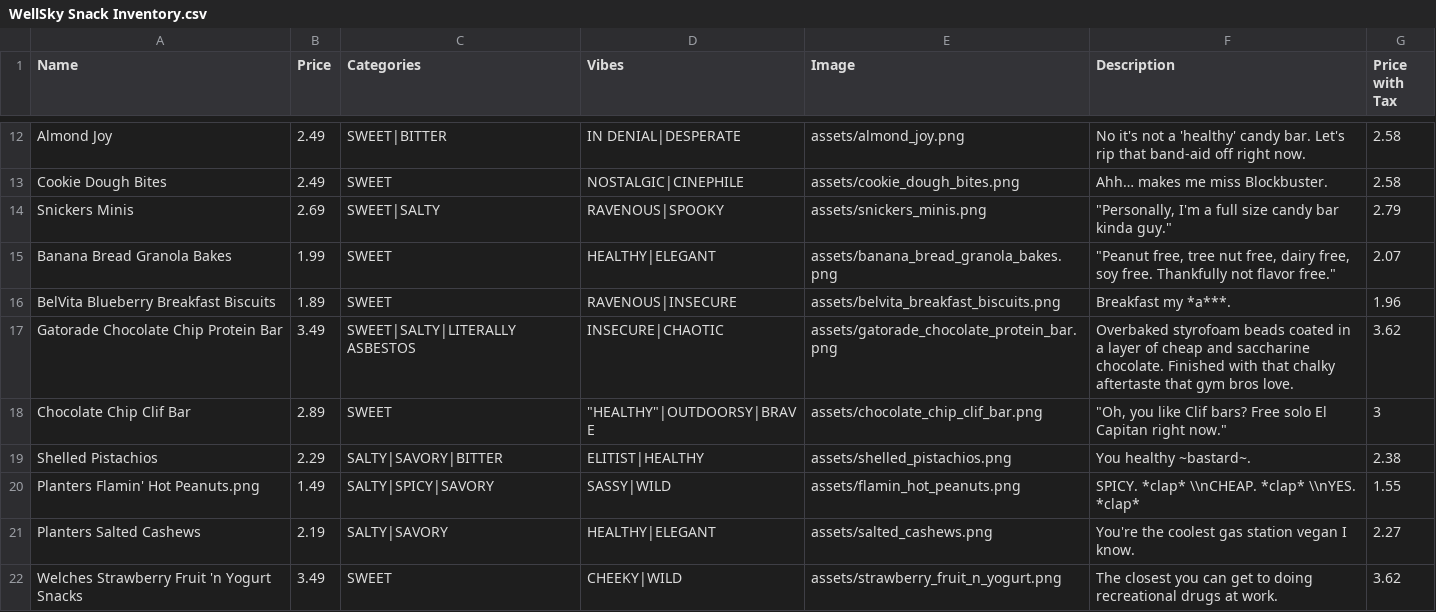
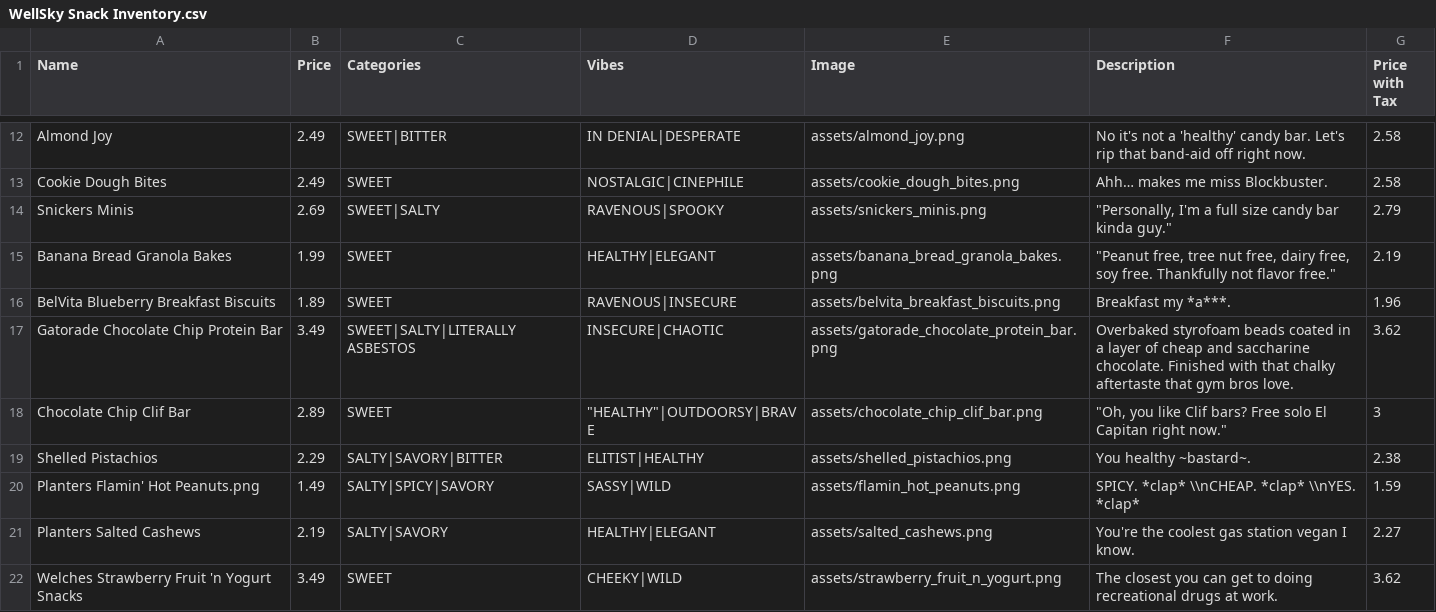
Before and after one commit to Gadget4gears/SnackMaxxer, a CSV file: WellSky Snack Inventory.csv, drawn as a sheet; only a part is shown, gaps mark what is left out.

Commit message:
Update WellSky Snack Inventory.csv

```diff
--- a/WellSky Snack Inventory.csv
+++ b/WellSky Snack Inventory.csv
@@ -14,3 +14,3 @@ Cookie Dough Bites,2.49,SWEET,NOSTALGIC|CINEPHILE,assets/cookie_dough_bites.png,
 Snickers Minis,2.69,SWEET|SALTY,RAVENOUS|SPOOKY,assets/snickers_minis.png,"""Personally, I'm a full size candy bar kinda guy.""",2.79
-Banana Bread Granola Bakes,1.99,SWEET,HEALTHY|ELEGANT,assets/banana_bread_granola_bakes.png,"""Peanut free, tree nut free, dairy free, soy free. Thankfully not flavor free.""",2.07
+Banana Bread Granola Bakes,1.99,SWEET,HEALTHY|ELEGANT,assets/banana_bread_granola_bakes.png,"""Peanut free, tree nut free, dairy free, soy free. Thankfully not flavor free.""",2.19
 BelVita Blueberry Breakfast Biscuits,1.89,SWEET,RAVENOUS|INSECURE,assets/belvita_breakfast_biscuits.png,Breakfast my *a***.,1.96
@@ -19,3 +19,3 @@ Chocolate Chip Clif Bar,2.89,SWEET,"""HEALTHY""|OUTDOORSY|BRAVE",assets/chocolat
 Shelled Pistachios,2.29,SALTY|SAVORY|BITTER,ELITIST|HEALTHY,assets/shelled_pistachios.png,You healthy ~bastard~.,2.38
-Planters Flamin' Hot Peanuts.png,1.49,SALTY|SPICY|SAVORY,SASSY|WILD,assets/flamin_hot_peanuts.png,SPICY. *clap* \\nCHEAP. *clap* \\nYES. *clap*,1.55
+Planters Flamin' Hot Peanuts.png,1.49,SALTY|SPICY|SAVORY,SASSY|WILD,assets/flamin_hot_peanuts.png,SPICY. *clap* \\nCHEAP. *clap* \\nYES. *clap*,1.59
 Planters Salted Cashews,2.19,SALTY|SAVORY,HEALTHY|ELEGANT,assets/salted_cashews.png,You're the coolest gas station vegan I know.,2.27
```
